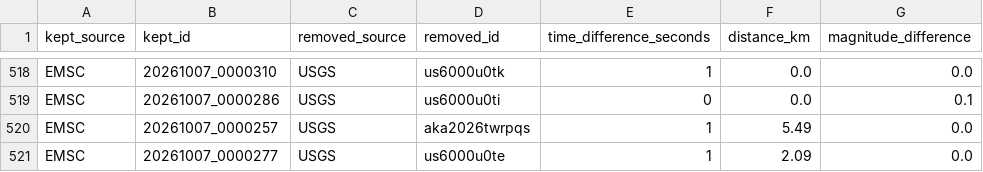
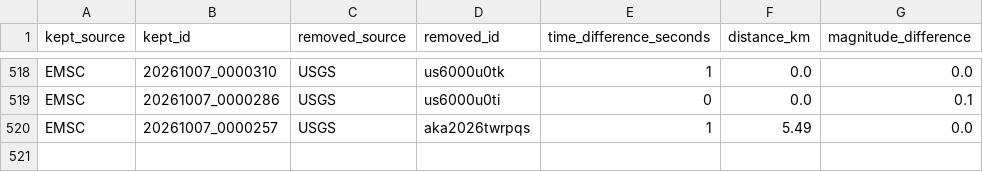
Before and after one commit to jcparodi-hue/earthquake3d-igp, a CSV file: docs/duplicados.csv, drawn as a sheet; only a part is shown, gaps mark what is left out.

```diff
--- a/docs/duplicados.csv
+++ b/docs/duplicados.csv
@@ -520,2 +520 @@ EMSC,20261007_0000286,USGS,us6000u0ti,0,0.0,0.1
 EMSC,20261007_0000257,USGS,aka2026twrpqs,1,5.49,0.0
-EMSC,20261007_0000277,USGS,us6000u0te,1,2.09,0.0
```
Also changed, not shown: docs/historial_actualizaciones.csv, 4 other files.
